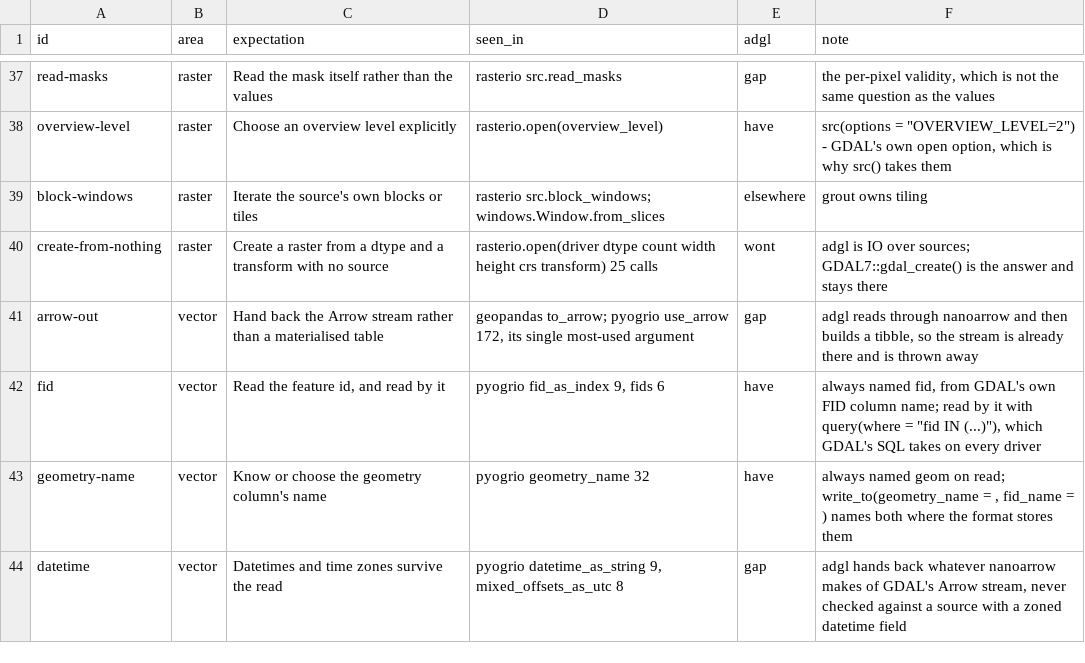
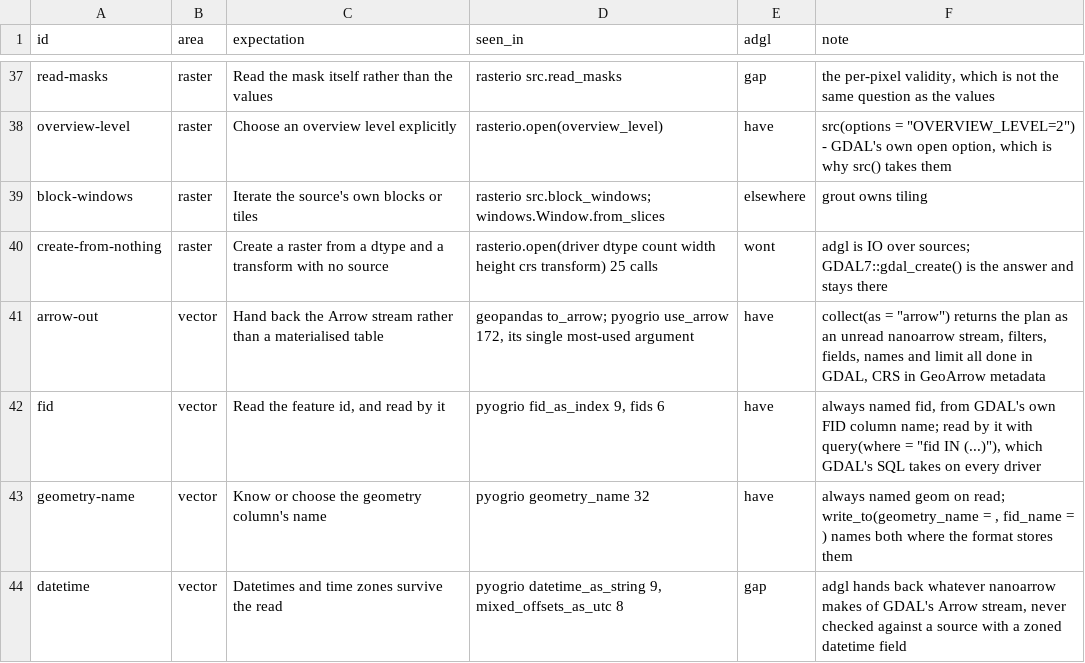
Before and after one commit to rgdal-dev/adgl, a CSV file: expectations/coverage.csv, drawn as a sheet; only a part is shown, gaps mark what is left out.

```diff
--- a/expectations/coverage.csv
+++ b/expectations/coverage.csv
@@ -40,3 +40,3 @@ block-windows,raster,Iterate the source's own blocks or tiles,rasterio src.block
 create-from-nothing,raster,Create a raster from a dtype and a transform with no source,rasterio.open(driver dtype count width height crs transform) 25 calls,wont,adgl is IO over sources; GDAL7::gdal_create() is the answer and stays there
-arrow-out,vector,Hand back the Arrow stream rather than a materialised table,"geopandas to_arrow; pyogrio use_arrow 172, its single most-used argument",gap,"adgl reads through nanoarrow and then builds a tibble, so the stream is already there and is thrown away"
+arrow-out,vector,Hand back the Arrow stream rather than a materialised table,"geopandas to_arrow; pyogrio use_arrow 172, its single most-used argument",have,"collect(as = ""arrow"") returns the plan as an unread nanoarrow stream, filters, fields, names and limit all done in GDAL, CRS in GeoArrow metadata"
 fid,vector,"Read the feature id, and read by it","pyogrio fid_as_index 9, fids 6",have,"always named fid, from GDAL's own FID column name; read by it with query(where = ""fid IN (...)""), which GDAL's SQL takes on every driver"
```
Also changed, not shown: 10 other files.
